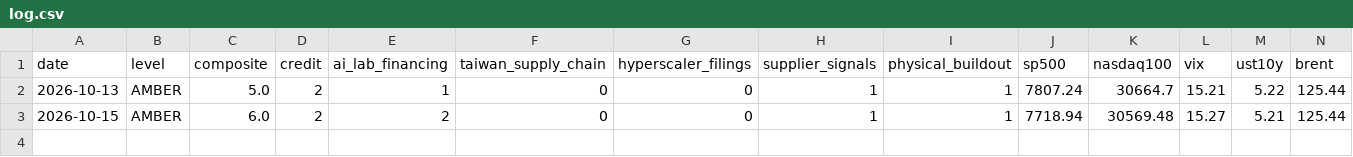
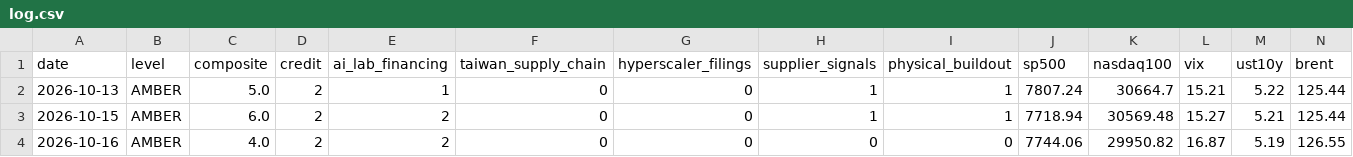
Before and after one commit to Recp-ai/capex-early-warning, a CSV file: data/log.csv, drawn as a sheet; only a part is shown; rows hold the shown columns only; the diff names each change by its address in the sheet, - before the commit and + after, or states it on an @@ line.

```diff
--- a/data/log.csv
+++ b/data/log.csv
+row 4: 2026-10-16 | AMBER | 4.0 | 2 | 2 | 0 | 0 | 0 | 0 | 7744.06 | 29950.82 | 16.87 | 5.19 | 126.55
```
Also changed, not shown: data/fred/DCOILBRENTEU.csv, data/fred/NASDAQ100.csv, 18 other files.
